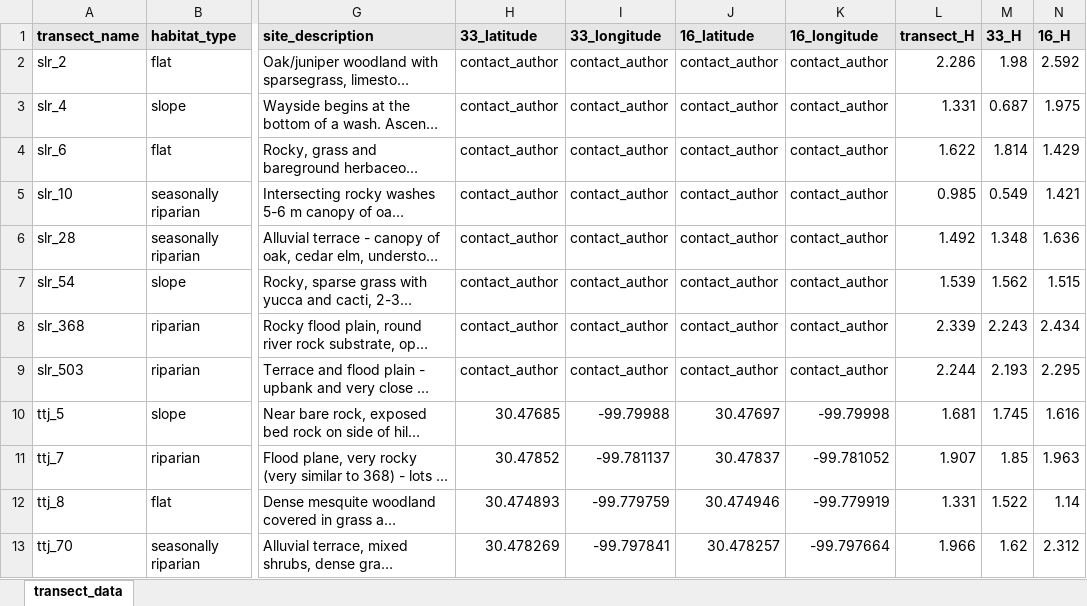
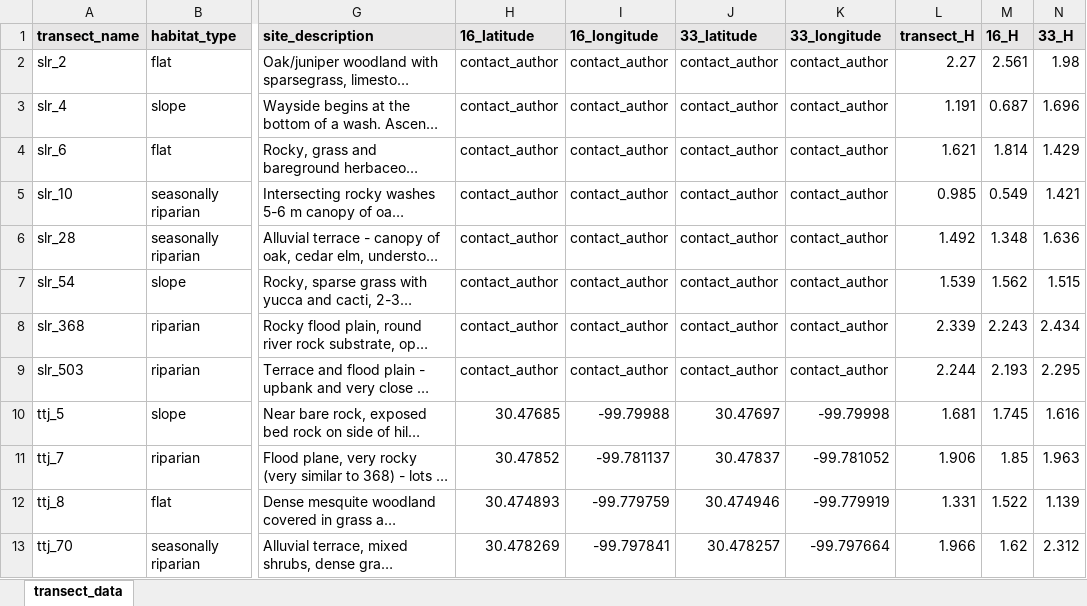
Before and after one commit to gwenwagner/junction_floristics, an Excel workbook: floristics_data/transects/transect_data.xlsx, sheet transect_data, drawn as a sheet; only a part is shown, gaps mark what is left out; long unchanged cells end in …; values as stored, in another font and other column widths than the file's, no borders; the diff names each change by its address in the sheet, - before the commit and + after, or states it on an @@ line.

```diff
--- a/floristics_data/transects/transect_data.xlsx (sheet transect_data)
+++ b/floristics_data/transects/transect_data.xlsx (sheet transect_data)
-H1: 33_latitude
+H1: 16_latitude
-I1: 33_longitude
+I1: 16_longitude
-J1: 16_latitude
+J1: 33_latitude
-K1: 16_longitude
+K1: 33_longitude
-M1: 33_H
+M1: 16_H
-N1: 16_H
+N1: 33_H
-L2 (transect_H): 2.286
+L2 (transect_H): 2.27
-M2 (16_H): 1.98
+M2 (16_H): 2.561
-N2 (33_H): 2.592
+N2 (33_H): 1.98
-L3 (transect_H): 1.331
+L3 (transect_H): 1.191
-N3 (33_H): 1.975
+N3 (33_H): 1.696
-L4 (transect_H): 1.622
+L4 (transect_H): 1.621
-L11 (transect_H): 1.907
+L11 (transect_H): 1.906
-N12 (33_H): 1.14
+N12 (33_H): 1.139
```
Also changed, not shown: floristics_data/abundance_data/abundance_data.xlsx, floristics_data/abundance_data/abundance_metadata.xlsx, 5 other files.
